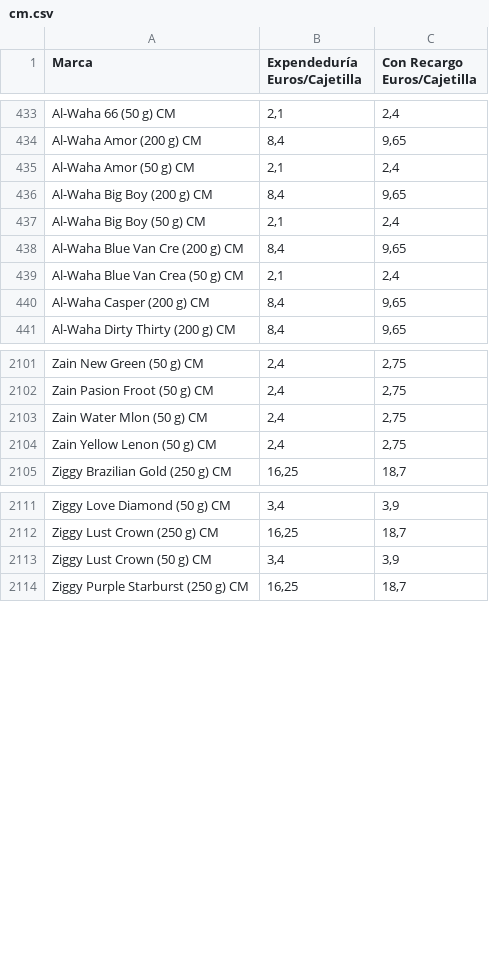
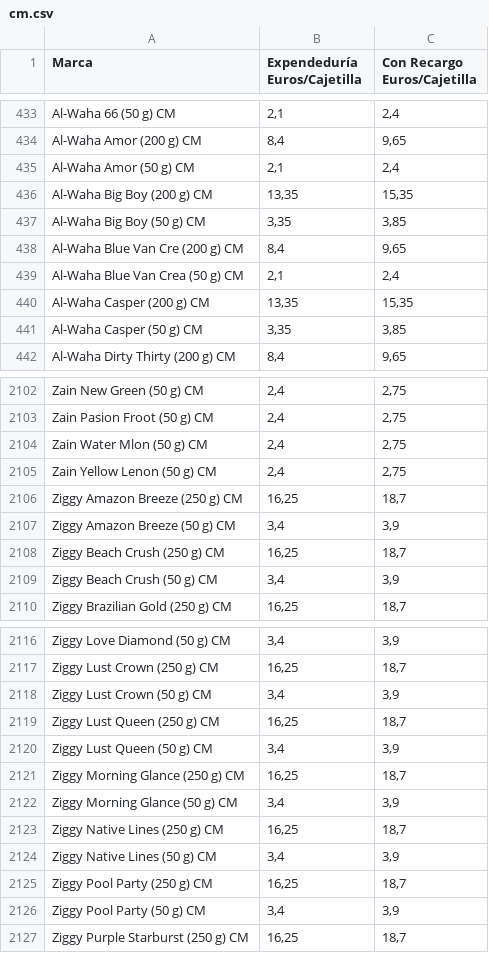
Before and after one commit to Dionakra/pipe-tobacco, a CSV file: public/csv/cm.csv, drawn as a sheet; only a part is shown, gaps mark what is left out; the diff covers the shown part only.

```diff
--- a/public/csv/cm.csv
+++ b/public/csv/cm.csv
@@ -435,7 +435,8 @@ Al-Waha Amor (200 g) CM;8,4;9,65
 Al-Waha Amor (50 g) CM;2,1;2,4
-Al-Waha Big Boy (200 g) CM;8,4;9,65
-Al-Waha Big Boy (50 g) CM;2,1;2,4
+Al-Waha Big Boy (200 g) CM;13,35;15,35
+Al-Waha Big Boy (50 g) CM;3,35;3,85
 Al-Waha Blue Van Cre (200 g) CM;8,4;9,65
 Al-Waha Blue Van Crea (50 g) CM;2,1;2,4
-Al-Waha Casper (200 g) CM;8,4;9,65
+Al-Waha Casper (200 g) CM;13,35;15,35
+Al-Waha Casper (50 g) CM;3,35;3,85
 Al-Waha Dirty Thirty (200 g) CM;8,4;9,65
@@ -2104,2 +2105,6 @@ Zain Water Mlon (50 g) CM;2,4;2,75
 Zain Yellow Lenon (50 g) CM;2,4;2,75
+Ziggy Amazon Breeze (250 g) CM;16,25;18,7
+Ziggy Amazon Breeze (50 g) CM;3,4;3,9
+Ziggy Beach Crush (250 g) CM;16,25;18,7
+Ziggy Beach Crush (50 g) CM;3,4;3,9
 Ziggy Brazilian Gold (250 g) CM;16,25;18,7
@@ -2113,2 +2118,10 @@ Ziggy Lust Crown (250 g) CM;16,25;18,7
 Ziggy Lust Crown (50 g) CM;3,4;3,9
+Ziggy Lust Queen (250 g) CM;16,25;18,7
+Ziggy Lust Queen (50 g) CM;3,4;3,9
+Ziggy Morning Glance (250 g) CM;16,25;18,7
+Ziggy Morning Glance (50 g) CM;3,4;3,9
+Ziggy Native Lines (250 g) CM;16,25;18,7
+Ziggy Native Lines (50 g) CM;3,4;3,9
+Ziggy Pool Party (250 g) CM;16,25;18,7
+Ziggy Pool Party (50 g) CM;3,4;3,9
 Ziggy Purple Starburst (250 g) CM;16,25;18,7
```
Also changed, not shown: 14 added rows elsewhere in this file, public/csv/pb.csv, 3 other files.
